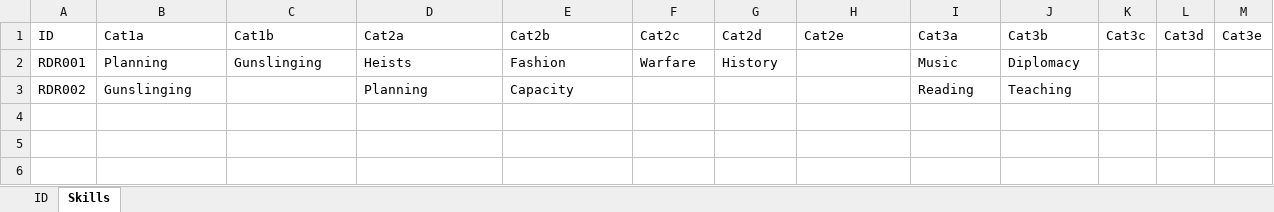
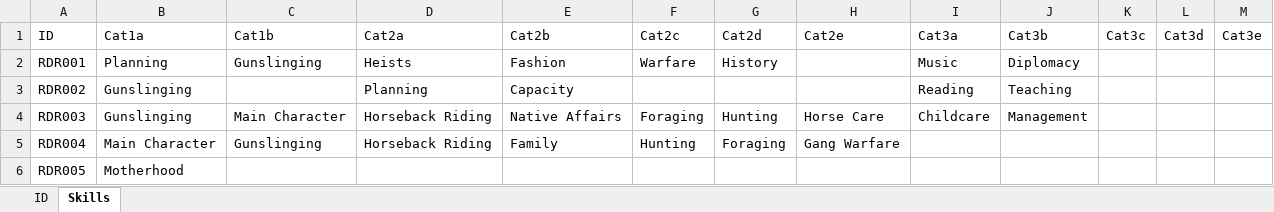
Before and after one commit to mandox02/SkilTracker, an Excel workbook: skiltracker-main.xlsx, sheet Skills, drawn as a sheet; values as stored, in another font and other column widths than the file's, no borders; the diff names each change by its address in the sheet, - before the commit and + after, or states it on an @@ line.

```diff
--- a/skiltracker-main.xlsx (sheet Skills)
+++ b/skiltracker-main.xlsx (sheet Skills)
+row 4: RDR003 | Gunslinging | Main Character | Horseback Riding | Native Affairs | Foraging | Hunting | Horse Care | Childcare | Management
+row 5: RDR004 | Main Character | Gunslinging | Horseback Riding | Family | Hunting | Foraging | Gang Warfare
+row 6: RDR005 | Motherhood
```
Also changed, not shown: sheet ID, 1 other file.
